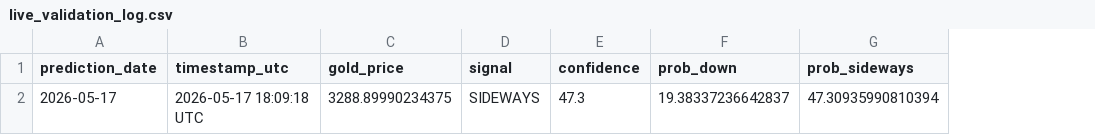
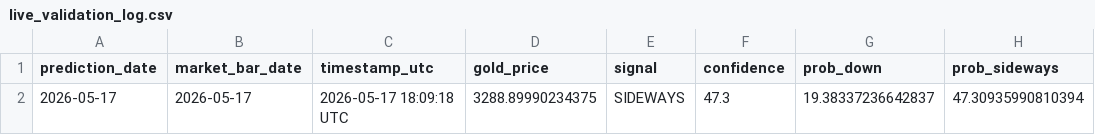
Before and after one commit to hadihbk-png/gold-ai-trading-intelligence, a CSV file: data/live_validation_log.csv, drawn as a sheet; only a part is shown; the diff names each change by its address in the sheet, - before the commit and + after, or states it on an @@ line.

```diff
--- a/data/live_validation_log.csv
+++ b/data/live_validation_log.csv
+column B (market_bar_date), row 2: 2026-05-17
```
Also changed, not shown: 1 other file.
